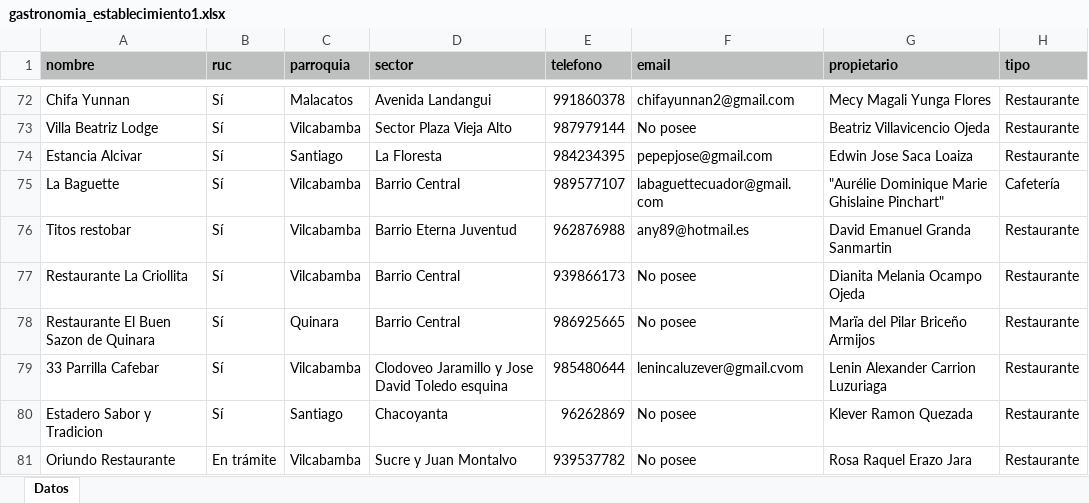
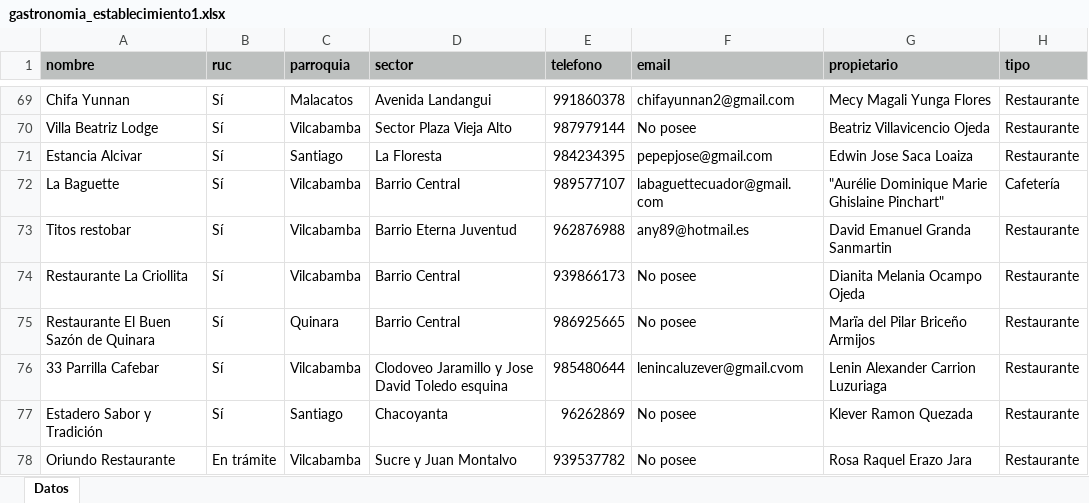
Before and after one commit to marlonsvl/emprendimientos, an Excel workbook: media/csv_uploads/gastronomia_establecimiento1.xlsx, sheet Datos, drawn as a sheet; only a part is shown, gaps mark what is left out; values as stored, in another font and other column widths than the file's, no borders; addresses are those after the commit; the diff covers the shown part only; the diff names each change by its address in the sheet, - before the commit and + after, or states it on an @@ line.

```diff
--- a/media/csv_uploads/gastronomia_establecimiento1.xlsx (sheet Datos)
+++ b/media/csv_uploads/gastronomia_establecimiento1.xlsx (sheet Datos)
-A75 (nombre): Restaurante El Buen Sazon de Quinara
+A75 (nombre): Restaurante El Buen Sazón de Quinara
-A77 (nombre): Estadero Sabor y Tradicion
+A77 (nombre): Estadero Sabor y Tradición
```
Also changed, not shown: 4 removed rows and 17 edited cells elsewhere in this sheet, 1 other file.
